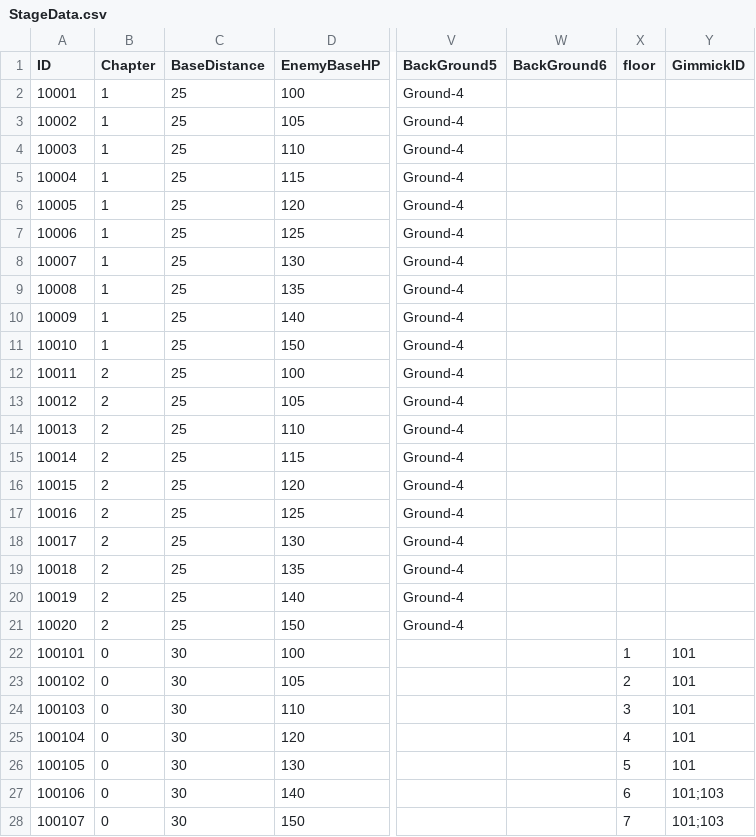
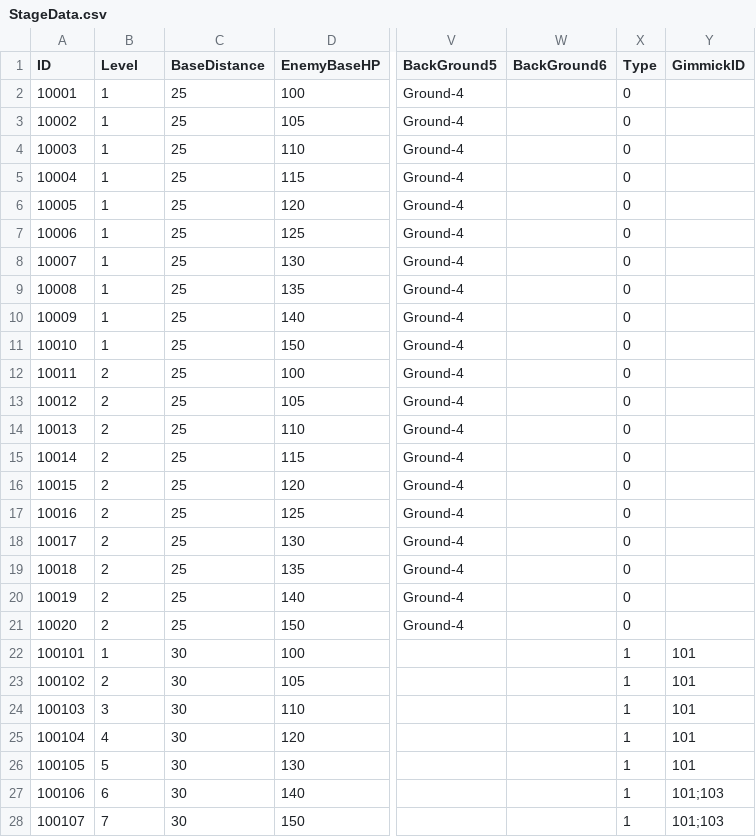
Before and after one commit to LAKAN966/Project_P, a CSV file: Assets/Resources/Data/StageData.csv, drawn as a sheet; only a part is shown, gaps mark what is left out; the diff covers the shown part only; the diff names each change by its address in the sheet, - before the commit and + after, or states it on an @@ line.

```diff
--- a/Assets/Resources/Data/StageData.csv
+++ b/Assets/Resources/Data/StageData.csv
-B1: Chapter
+B1: Level
-X1: floor
+X1: Type
-X2:X21 (Type): (empty)
+X2:X21 (Type): 0
-B22 (Level): 0
+B22 (Level): 1
-B23 (Level): 0
+B23 (Level): 2
-X23 (Type): 2
+X23 (Type): 1
-B24 (Level): 0
+B24 (Level): 3
-X24 (Type): 3
+X24 (Type): 1
-B25 (Level): 0
+B25 (Level): 4
-X25 (Type): 4
+X25 (Type): 1
-B26 (Level): 0
+B26 (Level): 5
-X26 (Type): 5
+X26 (Type): 1
-B27 (Level): 0
+B27 (Level): 6
-X27 (Type): 6
+X27 (Type): 1
-B28 (Level): 0
+B28 (Level): 7
-X28 (Type): 7
+X28 (Type): 1
```
Also changed, not shown: 105 edited cells elsewhere in this file, 10 other files.
